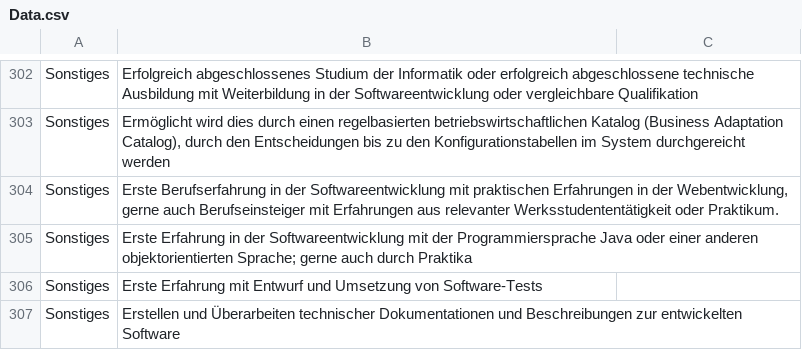
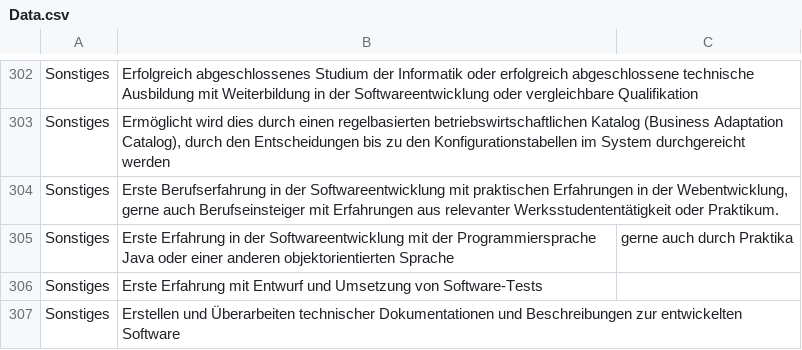
Before and after one commit to FloRunkel/AutoPart-text-classifiers, a CSV file: src/Crawling_Data/Data.csv, drawn as a sheet; only a part is shown, gaps mark what is left out.

Commit message:
Update Data.csv

```diff
--- a/src/Crawling_Data/Data.csv
+++ b/src/Crawling_Data/Data.csv
@@ -304,3 +304,3 @@ Sonstiges; Ermöglicht wird dies durch einen regelbasierten betriebswirtschaftli
 Sonstiges; Erste Berufserfahrung in der Softwareentwicklung mit praktischen Erfahrungen in der Webentwicklung, gerne auch Berufseinsteiger mit Erfahrungen aus relevanter Werksstudententätigkeit oder Praktikum.
-Sonstiges;" Erste Erfahrung in der Softwareentwicklung mit der Programmiersprache Java oder einer anderen objektorientierten Sprache; gerne auch durch Praktika "
+Sonstiges; Erste Erfahrung in der Softwareentwicklung mit der Programmiersprache Java oder einer anderen objektorientierten Sprache; gerne auch durch Praktika
 Sonstiges; Erste Erfahrung mit Entwurf und Umsetzung von Software-Tests
```
